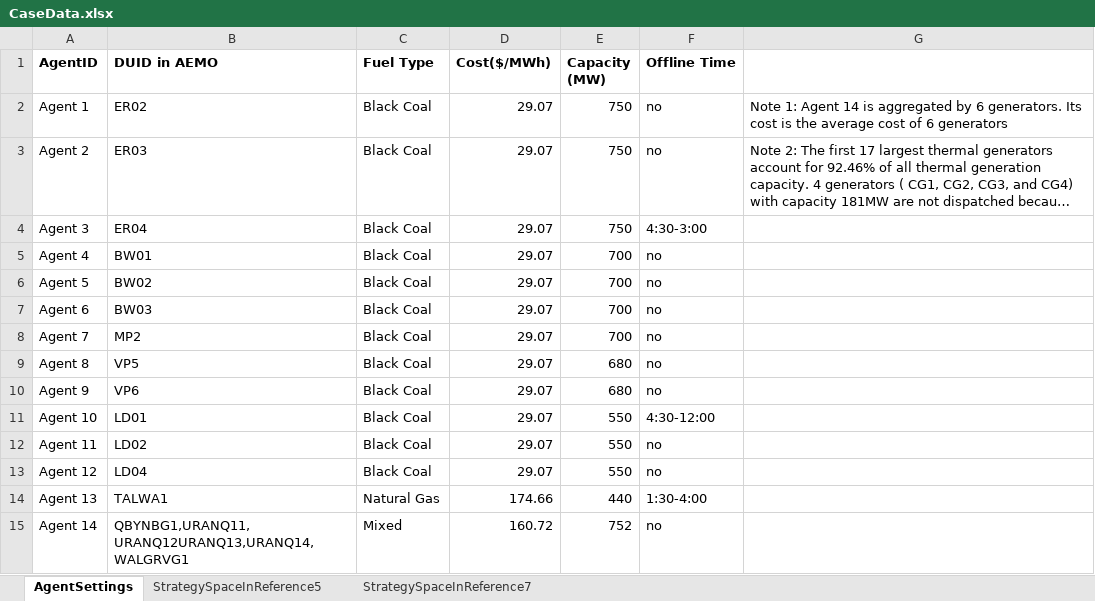
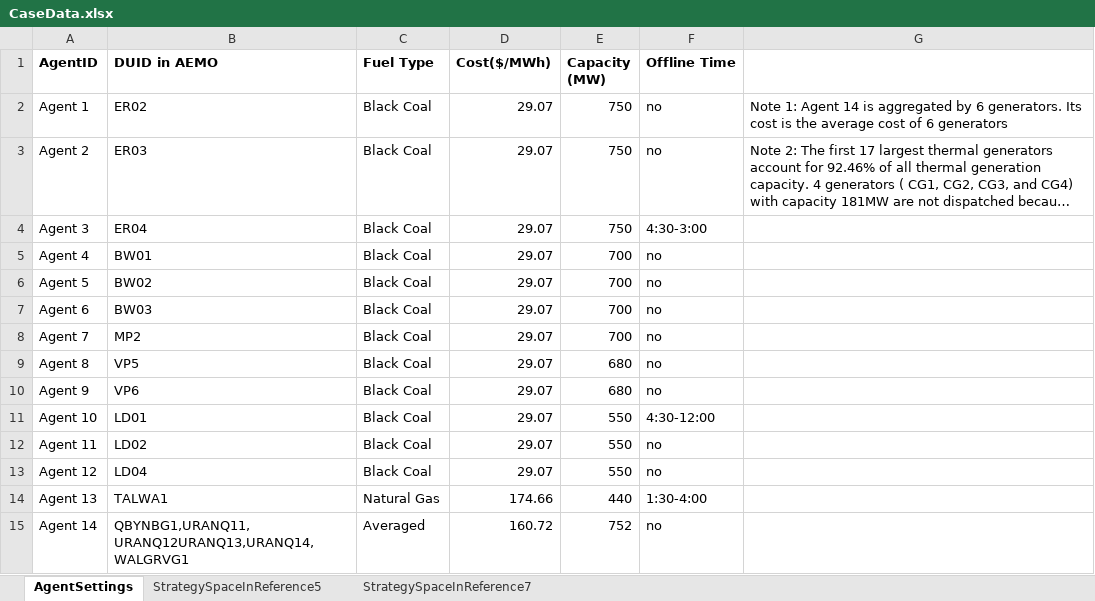
Before and after one commit to miller0331/Agent-data-in-multi-agent-framework, an Excel workbook: CaseData.xlsx, sheet AgentSettings, drawn as a sheet; long unchanged cells end in …; values as stored, in another font and other column widths than the file's, no borders; the diff names each change by its address in the sheet, - before the commit and + after, or states it on an @@ line.

```diff
--- a/CaseData.xlsx (sheet AgentSettings)
+++ b/CaseData.xlsx (sheet AgentSettings)
-C15 (Fuel Type): Mixed
+C15 (Fuel Type): Averaged
```
Also changed, not shown: sheet StrategySpaceInReference7, sheet StrategySpaceInReference5.
